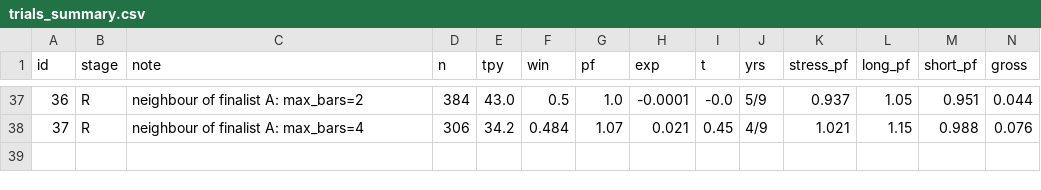
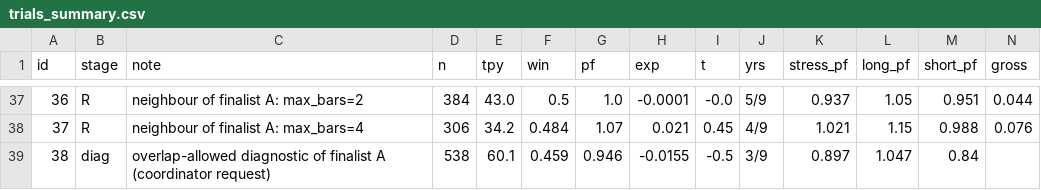
Before and after one commit to martinnathan980-prog/gold-orb, a CSV file: lab/results/meanrev/trials_summary.csv, drawn as a sheet; only a part is shown, gaps mark what is left out; rows hold the shown columns only; the diff names each change by its address in the sheet, - before the commit and + after, or states it on an @@ line.

```diff
--- a/lab/results/meanrev/trials_summary.csv
+++ b/lab/results/meanrev/trials_summary.csv
+row 39: 38 | diag | overlap-allowed diagnostic of finalist A (coordinator request) | 538 | 60.1 | 0.459 | 0.946 | -0.0155 | -0.5 | 3/9 | 0.897 | 1.047 | 0.84
```
Also changed, not shown: 30 other files.
